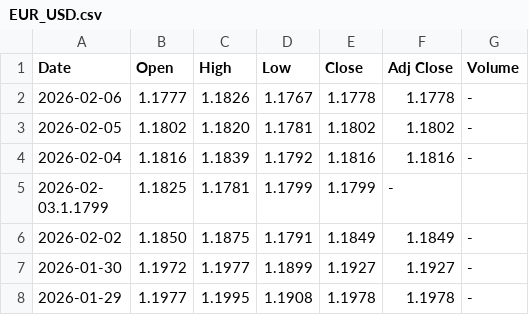
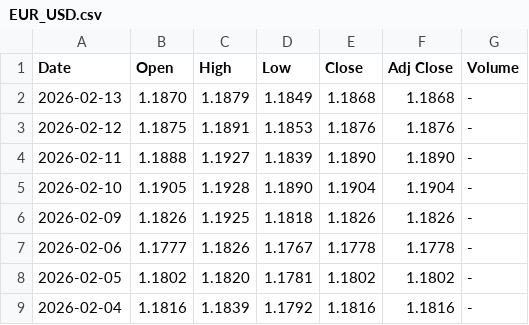
Before and after one commit to ra2607Alessandro/monte_carlo_learning, a CSV file: EUR_USD.csv, drawn as a sheet; only a part is shown; the shorter side is filled out with more unchanged rows.

```diff
--- a/EUR_USD.csv
+++ b/EUR_USD.csv
@@ -1,2 +1,7 @@
 Date,Open,High,Low,Close,Adj Close,Volume
+2026-02-13,1.1870,1.1879,1.1849,1.1868,1.1868,-
+2026-02-12,1.1875,1.1891,1.1853,1.1876,1.1876,-
+2026-02-11,1.1888,1.1927,1.1839,1.1890,1.1890,-
+2026-02-10,1.1905,1.1928,1.1890,1.1904,1.1904,-
+2026-02-09,1.1826,1.1925,1.1818,1.1826,1.1826,-
 2026-02-06,1.1777,1.1826,1.1767,1.1778,1.1778,-
```
Also changed, not shown: 1 other file.
